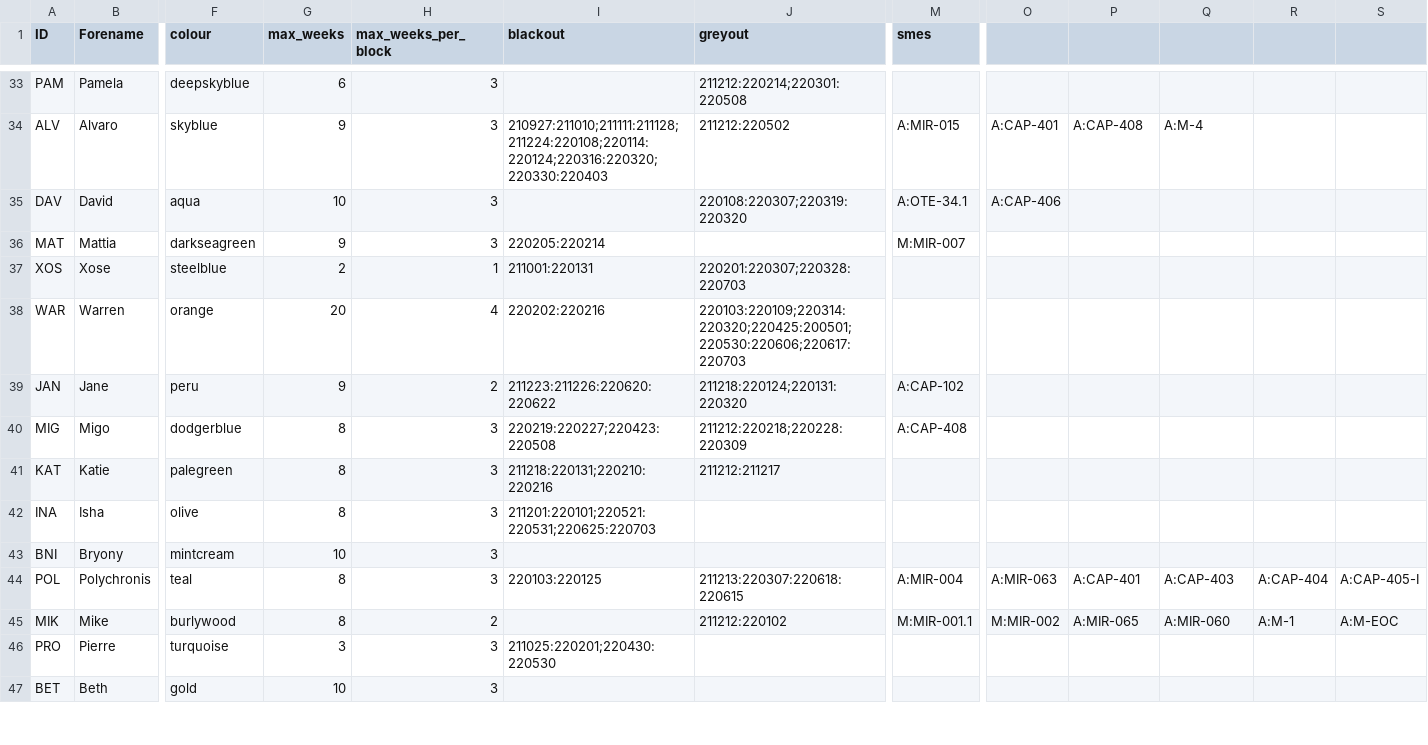
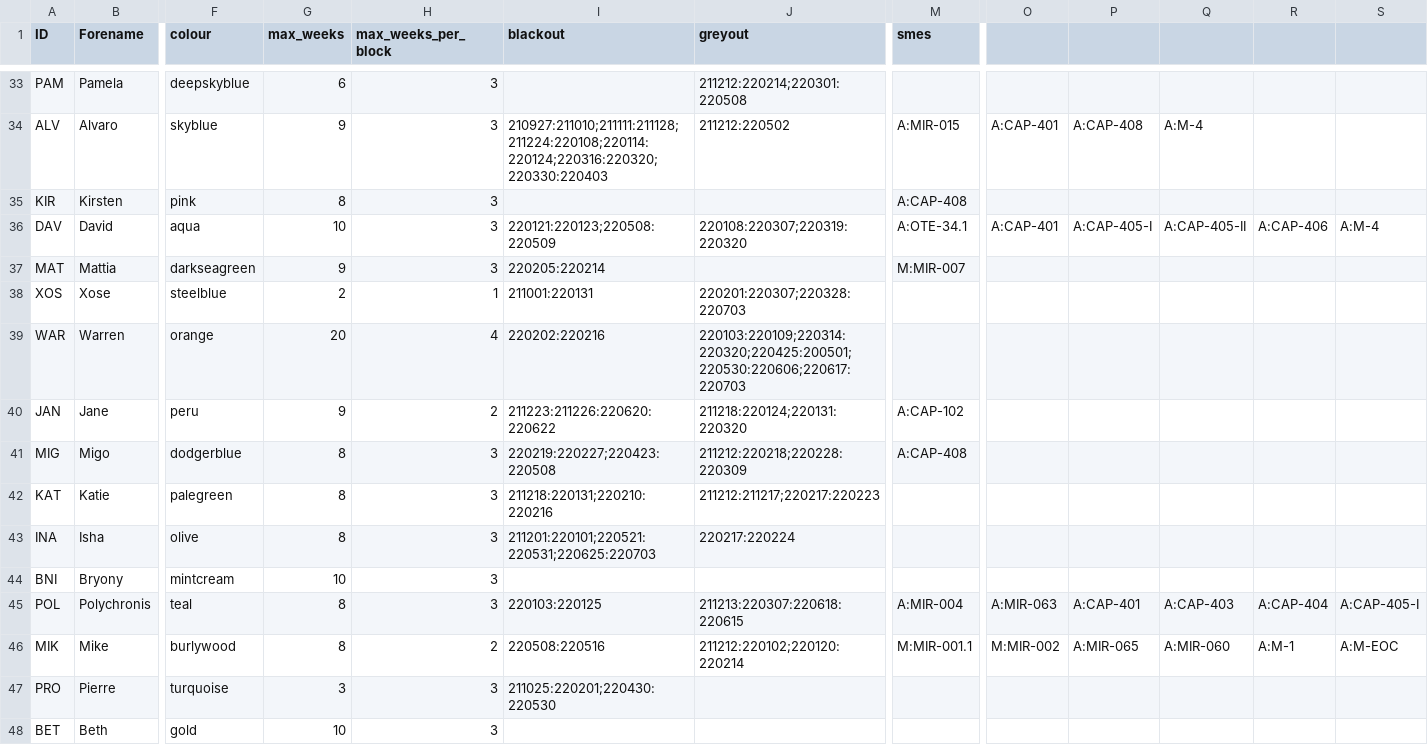
Before and after one commit to AGlasse/timeliner, a CSV file: inputs/staff.csv, drawn as a sheet; only a part is shown, gaps mark what is left out; addresses are those after the commit; rows hold the shown columns only; the diff names each change by its address in the sheet, - before the commit and + after, or states it on an @@ line.

Commit message:
Fixed staff schedule to include analysis for duration of CAPs. Included Kirsten Larson in plan.

```diff
--- a/inputs/staff.csv
+++ b/inputs/staff.csv
+row 35: KIR | Kirsten | pink | 8 | 3 |  |  | A:CAP-408
-I36 (blackout): (empty)
+I36 (blackout): 220121:220123;220508:220509
-O36: A:CAP-406
+O36: A:CAP-401
-P36: (empty)
+P36: A:CAP-405-I
-Q36: (empty)
+Q36: A:CAP-405-II
-R36: (empty)
+R36: A:CAP-406
-S36: (empty)
+S36: A:M-4
-J42 (greyout): 211212:211217
+J42 (greyout): 211212:211217;220217:220223
-J43 (greyout): (empty)
+J43 (greyout): 220217:220224
-I46 (blackout): (empty)
+I46 (blackout): 220508:220516
-J46 (greyout): 211212:220102
+J46 (greyout): 211212:220102;220120:220214
```
Also changed, not shown: outputs/shift_plan_basis.csv, 6 other files.
